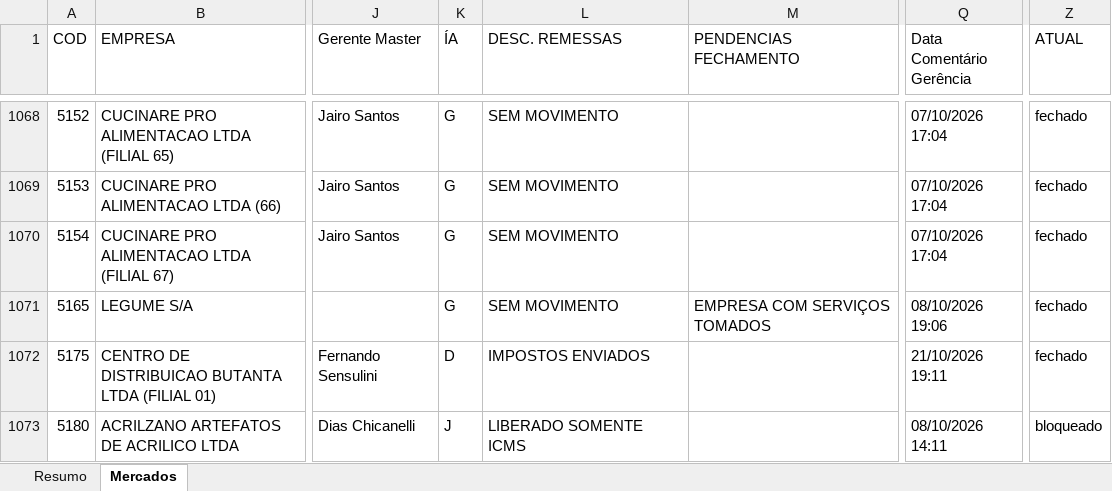
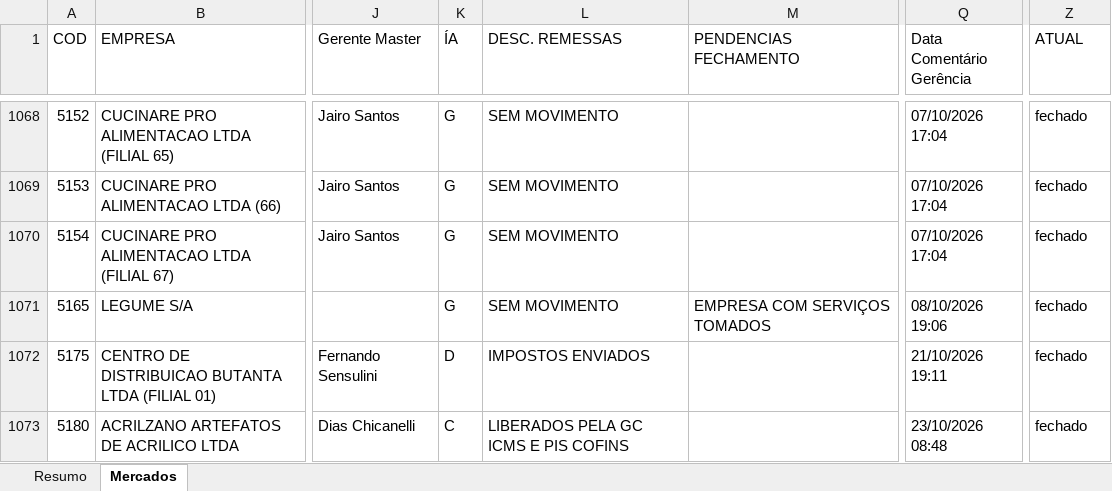
Before and after one commit to Controladoria-MG/Controle-de-Fechamentos, an Excel workbook: data/relatorio_fechamentos/resumo.xlsx, sheet Mercados, drawn as a sheet; only a part is shown, gaps mark what is left out; values as stored, in another font and other column widths than the file's, no borders; the diff covers the shown part only; the diff names each change by its address in the sheet, - before the commit and + after, or states it on an @@ line.

Commit message:
Atualização automática: 2026-10-23 10:01

```diff
--- a/data/relatorio_fechamentos/resumo.xlsx (sheet Mercados)
+++ b/data/relatorio_fechamentos/resumo.xlsx (sheet Mercados)
-K1073 (ÍA): J
+K1073 (ÍA): C
-L1073 (DESC. REMESSAS): LIBERADO SOMENTE ICMS
+L1073 (DESC. REMESSAS): LIBERADOS PELA GC ICMS E PIS COFINS
-Q1073 (Data Comentário Gerência): 08/10/2026 14:11
+Q1073 (Data Comentário Gerência): 23/10/2026 08:48
-Z1073 (ATUAL): bloqueado
+Z1073 (ATUAL): fechado
```
Also changed, not shown: 185 edited cells elsewhere in this sheet, sheet Resumo, 3 other files.
